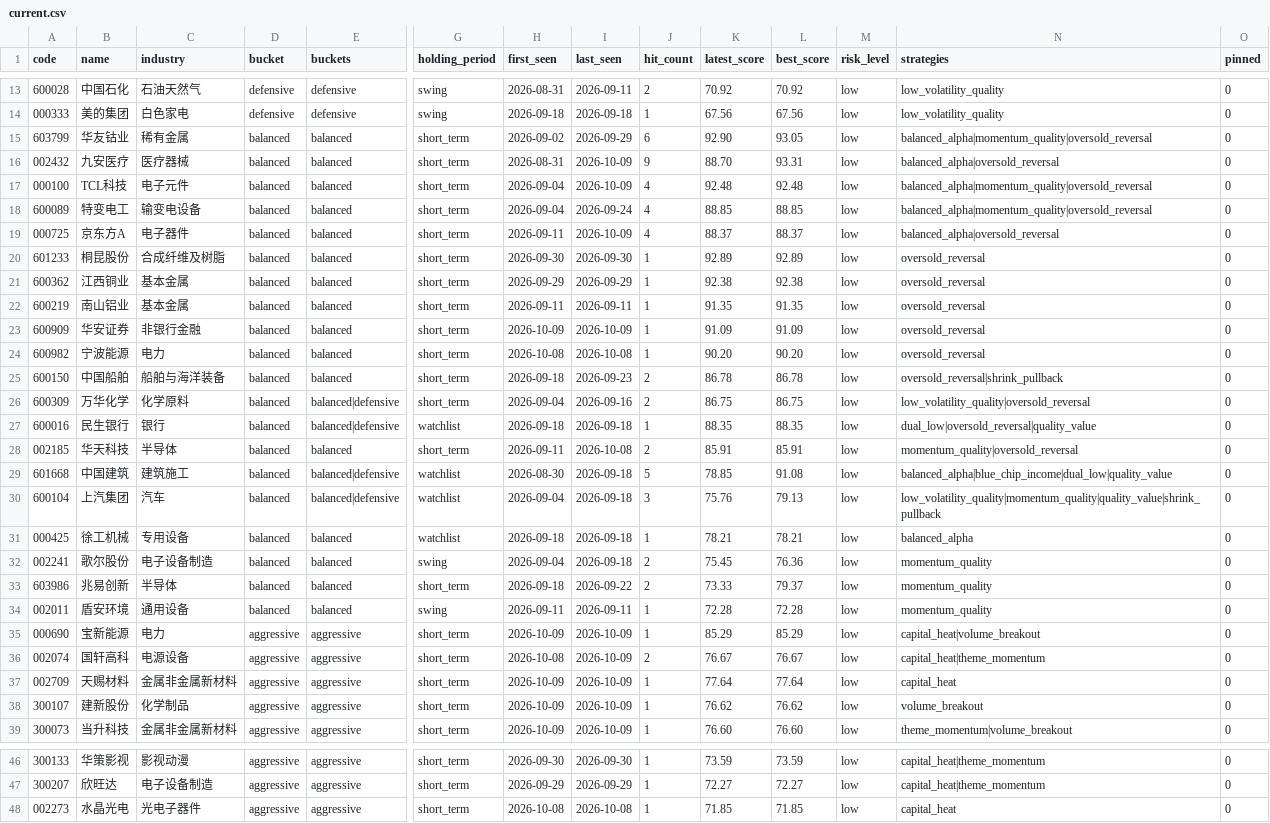
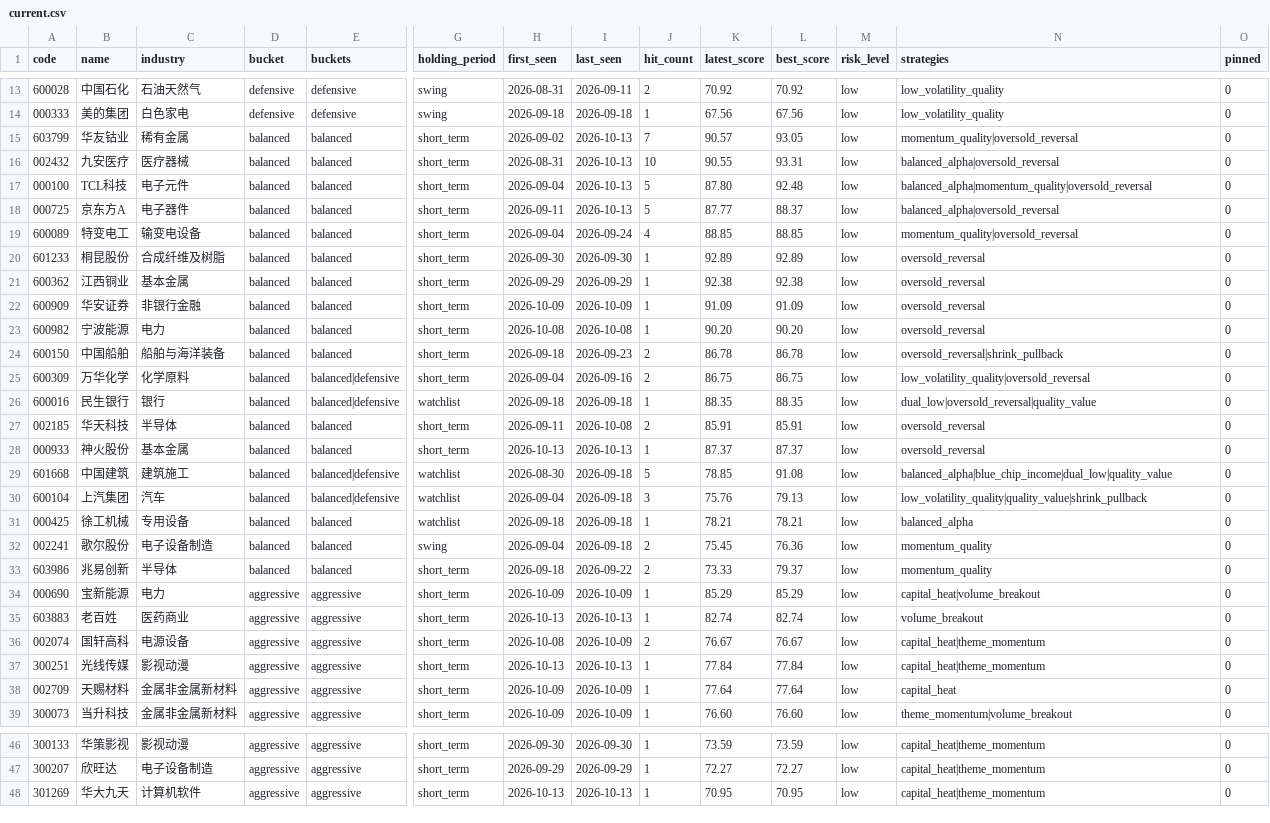
Before and after one commit to gong97/daily-stock-analysis-private, a CSV file: data/watchlist/current.csv, drawn as a sheet; only a part is shown, gaps mark what is left out; removed rows and columns are numbered as before the commit, all else as after; rows hold the shown columns only; the diff names each change by its address in the sheet, - before the commit and + after, or states it on an @@ line.

```diff
--- a/data/watchlist/current.csv
+++ b/data/watchlist/current.csv
-I15 (last_seen): 2026-09-29
+I15 (last_seen): 2026-10-13
-J15 (hit_count): 6
+J15 (hit_count): 7
-K15 (latest_score): 92.90
+K15 (latest_score): 90.57
-N15 (strategies): balanced_alpha|momentum_quality|oversold_reversal
+N15 (strategies): momentum_quality|oversold_reversal
-I16:I17 (last_seen): 2026-10-09
+I16:I17 (last_seen): 2026-10-13
-J16 (hit_count): 9
+J16 (hit_count): 10
-K16 (latest_score): 88.70
+K16 (latest_score): 90.55
-J17 (hit_count): 4
+J17 (hit_count): 5
-K17 (latest_score): 92.48
+K17 (latest_score): 87.80
+row 18: 000725 | 京东方A | 电子器件 | balanced | balanced | short_term | 2026-09-11 | 2026-10-13 | 5 | 87.77 | 88.37 | low | balanced_alpha|oversold_reversal | 0
-N19 (strategies): balanced_alpha|momentum_quality|oversold_reversal
+N19 (strategies): momentum_quality|oversold_reversal
-row 19: 000725 | 京东方A | 电子器件 | balanced | balanced | short_term | 2026-09-11 | 2026-10-09 | 4 | 88.37 | 88.37 | low | balanced_alpha|oversold_reversal | 0
-row 22: 600219 | 南山铝业 | 基本金属 | balanced | balanced | short_term | 2026-09-11 | 2026-09-11 | 1 | 91.35 | 91.35 | low | oversold_reversal | 0
-N27 (strategies): momentum_quality|oversold_reversal
+N27 (strategies): oversold_reversal
+row 28: 000933 | 神火股份 | 基本金属 | balanced | balanced | short_term | 2026-10-13 | 2026-10-13 | 1 | 87.37 | 87.37 | low | oversold_reversal | 0
-N30 (strategies): low_volatility_quality|momentum_quality|quality_value|shrink_pullback
+N30 (strategies): low_volatility_quality|quality_value|shrink_pullback
-row 34: 002011 | 盾安环境 | 通用设备 | balanced | balanced | swing | 2026-09-11 | 2026-09-11 | 1 | 72.28 | 72.28 | low | momentum_quality | 0
+row 35: 603883 | 老百姓 | 医药商业 | aggressive | aggressive | short_term | 2026-10-13 | 2026-10-13 | 1 | 82.74 | 82.74 | low | volume_breakout | 0
+row 37: 300251 | 光线传媒 | 影视动漫 | aggressive | aggressive | short_term | 2026-10-13 | 2026-10-13 | 1 | 77.84 | 77.84 | low | capital_heat|theme_momentum | 0
-row 38: 300107 | 建新股份 | 化学制品 | aggressive | aggressive | short_term | 2026-10-09 | 2026-10-09 | 1 | 76.62 | 76.62 | low | volume_breakout | 0
-A48 (code): 002273
+A48 (code): 301269
-B48 (name): 水晶光电
+B48 (name): 华大九天
-C48 (industry): 光电子器件
+C48 (industry): 计算机软件
-H48 (first_seen): 2026-10-08
+H48 (first_seen): 2026-10-13
-I48 (last_seen): 2026-10-08
+I48 (last_seen): 2026-10-13
-K48 (latest_score): 71.85
+K48 (latest_score): 70.95
-L48 (best_score): 71.85
+L48 (best_score): 70.95
-N48 (strategies): capital_heat
+N48 (strategies): capital_heat|theme_momentum
```
Also changed, not shown: 4 other files.
